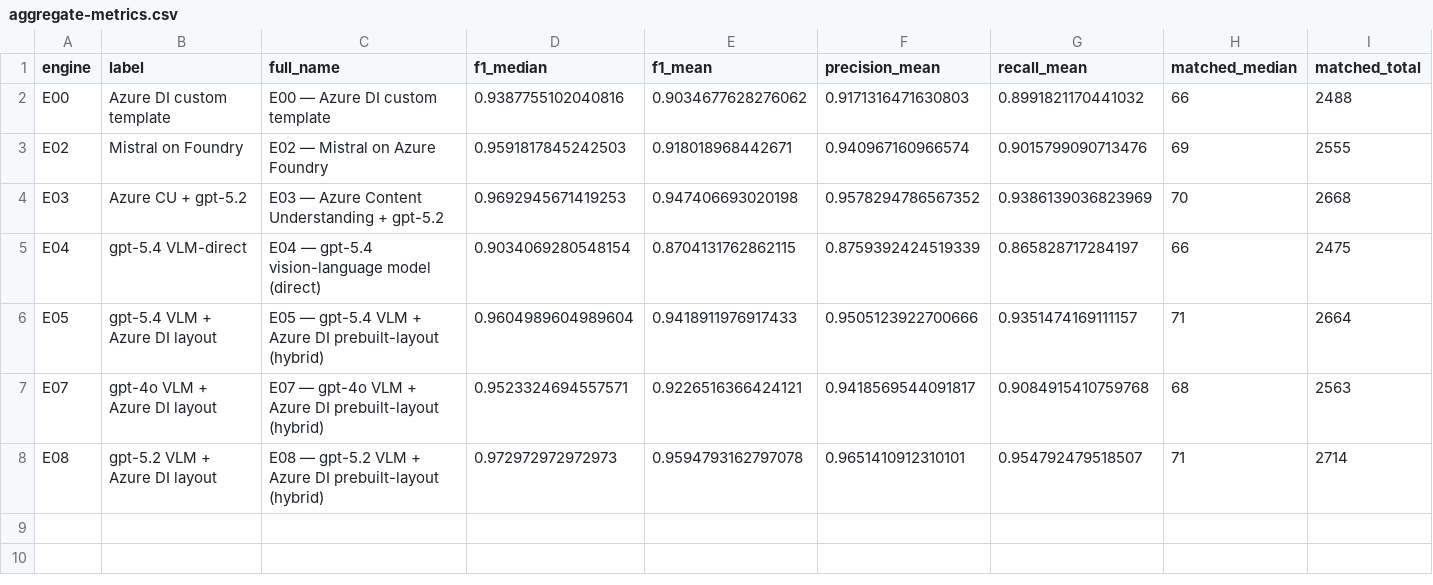
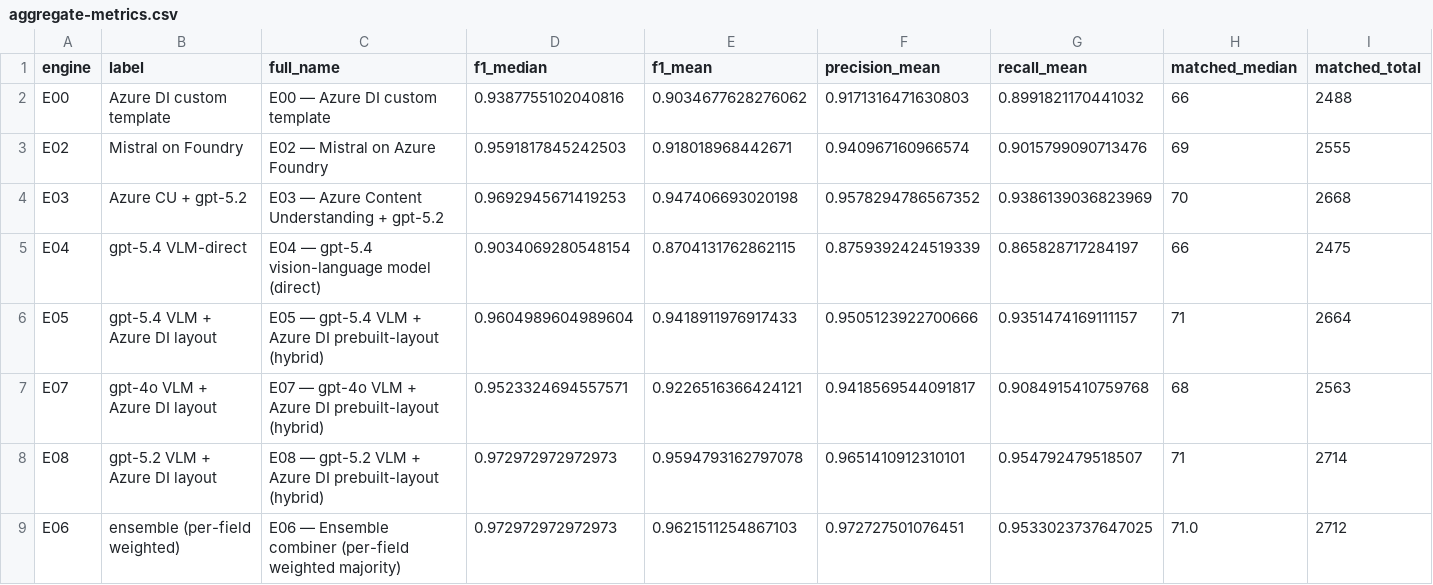
Before and after one commit to bcgov/ai-adoption-document-intelligence, a CSV file: experiments/results/report/data/aggregate-metrics.csv, drawn as a sheet; only a part is shown; rows hold the shown columns only; the diff names each change by its address in the sheet, - before the commit and + after, or states it on an @@ line.

```diff
--- a/experiments/results/report/data/aggregate-metrics.csv
+++ b/experiments/results/report/data/aggregate-metrics.csv
+row 9: E06 | ensemble (per-field weighted) | E06 — Ensemble combiner (per-field weighted majority) | 0.972972972972973 | 0.9621511254867103 | 0.972727501076451 | 0.9533023737647025 | 71.0 | 2712
```
Also changed, not shown: experiments/results/report/data/best-engine-per-field.csv, experiments/results/report/data/per-category-accuracy.csv, 8 other files.
